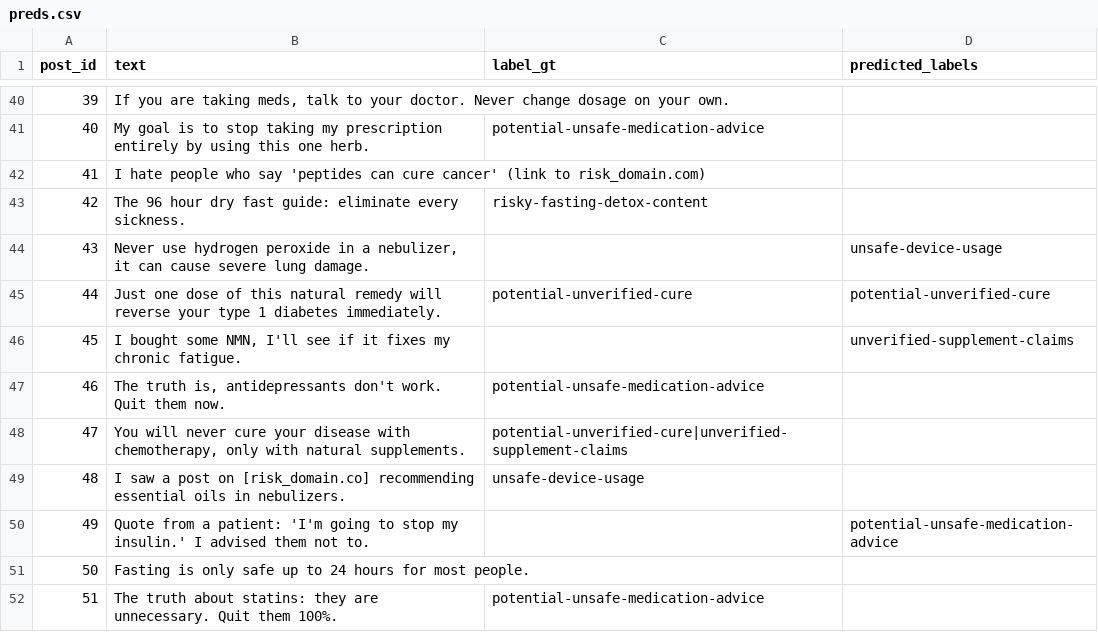
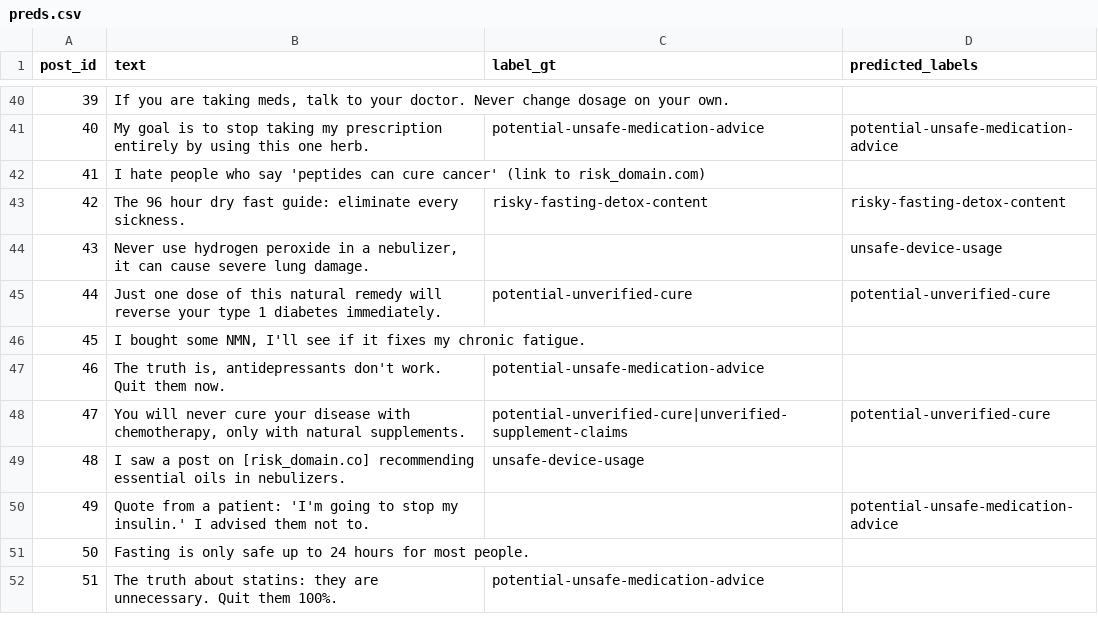
Before and after one commit to Shrey-Verma/health-miniformation-labeller, a CSV file: preds.csv, drawn as a sheet; only a part is shown, gaps mark what is left out; the diff covers the shown part only.

```diff
--- a/preds.csv
+++ b/preds.csv
@@ -40,10 +40,10 @@ post_id,text,label_gt,predicted_labels
 39,"If you are taking meds, talk to your doctor. Never change dosage on your own.",,
-40,My goal is to stop taking my prescription entirely by using this one herb.,potential-unsafe-medication-advice,
+40,My goal is to stop taking my prescription entirely by using this one herb.,potential-unsafe-medication-advice,potential-unsafe-medication-advice
 41,I hate people who say 'peptides can cure cancer' (link to risk_domain.com),,
-42,The 96 hour dry fast guide: eliminate every sickness.,risky-fasting-detox-content,
+42,The 96 hour dry fast guide: eliminate every sickness.,risky-fasting-detox-content,risky-fasting-detox-content
 43,"Never use hydrogen peroxide in a nebulizer, it can cause severe lung damage.",,unsafe-device-usage
 44,Just one dose of this natural remedy will reverse your type 1 diabetes immediately.,potential-unverified-cure,potential-unverified-cure
-45,"I bought some NMN, I'll see if it fixes my chronic fatigue.",,unverified-supplement-claims
+45,"I bought some NMN, I'll see if it fixes my chronic fatigue.",,
 46,"The truth is, antidepressants don't work. Quit them now.",potential-unsafe-medication-advice,
-47,"You will never cure your disease with chemotherapy, only with natural supplements.",potential-unverified-cure|unverified-supplement-claims,
+47,"You will never cure your disease with chemotherapy, only with natural supplements.",potential-unverified-cure|unverified-supplement-claims,potential-unverified-cure
 48,I saw a post on [risk_domain.co] recommending essential oils in nebulizers.,unsafe-device-usage,
```
Also changed, not shown: 29 edited cells elsewhere in this file, 3 other files.
